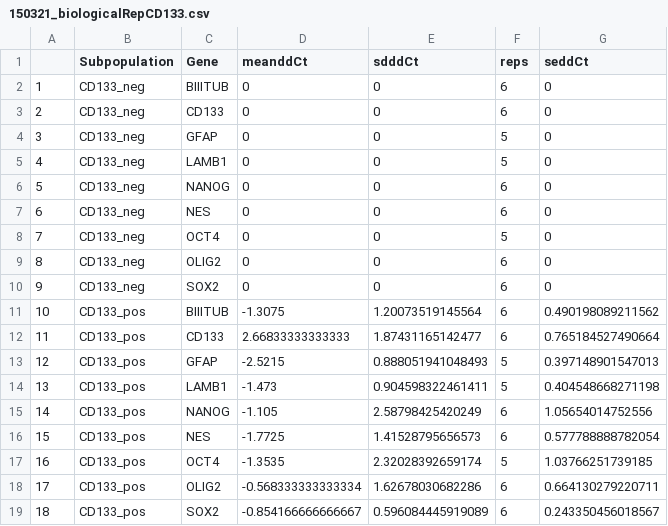
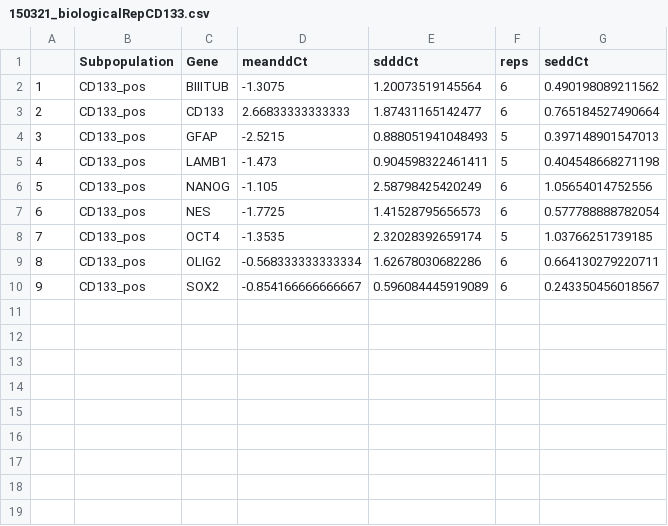
Before and after one commit to dvbrown/Rscripts, a CSV file: 150316_qPCRcd133Summary/150321_biologicalRepCD133.csv, drawn as a sheet; removed rows and columns are numbered as before the commit, all else as after; the diff names each change by its address in the sheet, - before the commit and + after, or states it on an @@ line.

```diff
--- a/150316_qPCRcd133Summary/150321_biologicalRepCD133.csv
+++ b/150316_qPCRcd133Summary/150321_biologicalRepCD133.csv
-row 2: 1 | CD133_neg | BIIITUB | 0 | 0 | 6 | 0
-row 3: 2 | CD133_neg | CD133 | 0 | 0 | 6 | 0
-row 4: 3 | CD133_neg | GFAP | 0 | 0 | 5 | 0
-row 5: 4 | CD133_neg | LAMB1 | 0 | 0 | 5 | 0
-row 6: 5 | CD133_neg | NANOG | 0 | 0 | 6 | 0
-row 7: 6 | CD133_neg | NES | 0 | 0 | 6 | 0
-row 8: 7 | CD133_neg | OCT4 | 0 | 0 | 5 | 0
-row 9: 8 | CD133_neg | OLIG2 | 0 | 0 | 6 | 0
-row 10: 9 | CD133_neg | SOX2 | 0 | 0 | 6 | 0
@@ column A renumbered from row 2 down @@
```
Also changed, not shown: 2 other files.
